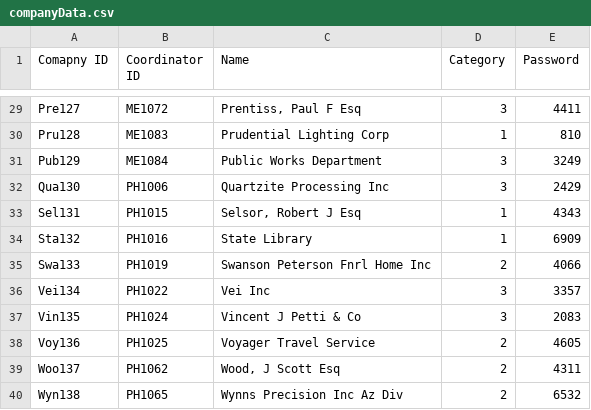
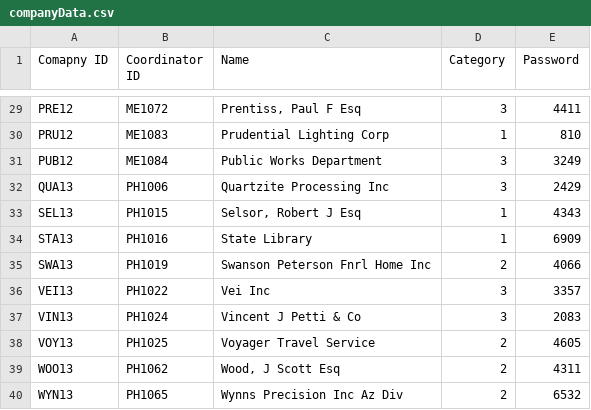
Before and after one commit to AnandDhoot/ptcell, a CSV file: SQLScripts/companyData.csv, drawn as a sheet; only a part is shown, gaps mark what is left out; the diff covers the shown part only; the diff names each change by its address in the sheet, - before the commit and + after, or states it on an @@ line.

```diff
--- a/SQLScripts/companyData.csv
+++ b/SQLScripts/companyData.csv
-A29 (Comapny ID): Pre127
+A29 (Comapny ID): PRE12
-A30 (Comapny ID): Pru128
+A30 (Comapny ID): PRU12
-A31 (Comapny ID): Pub129
+A31 (Comapny ID): PUB12
-A32 (Comapny ID): Qua130
+A32 (Comapny ID): QUA13
-A33 (Comapny ID): Sel131
+A33 (Comapny ID): SEL13
-A34 (Comapny ID): Sta132
+A34 (Comapny ID): STA13
-A35 (Comapny ID): Swa133
+A35 (Comapny ID): SWA13
-A36 (Comapny ID): Vei134
+A36 (Comapny ID): VEI13
-A37 (Comapny ID): Vin135
+A37 (Comapny ID): VIN13
-A38 (Comapny ID): Voy136
+A38 (Comapny ID): VOY13
-A39 (Comapny ID): Woo137
+A39 (Comapny ID): WOO13
-A40 (Comapny ID): Wyn138
+A40 (Comapny ID): WYN13
```
Also changed, not shown: 27 edited cells elsewhere in this file, SQLScripts/studentData.csv, 16 other files.
